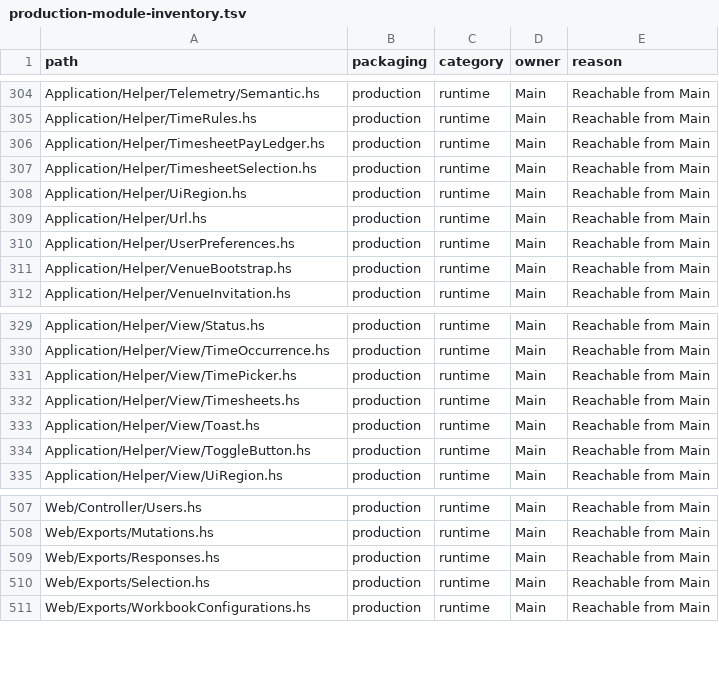
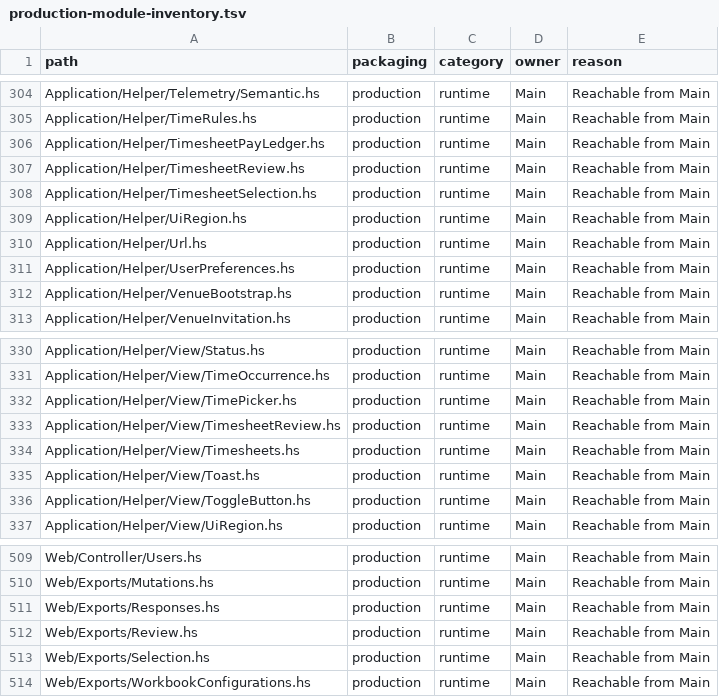
Before and after one commit to BeaudanBrown/ihp-roster, a TSV file: Config/nix/production-module-inventory.tsv, drawn as a sheet; only a part is shown, gaps mark what is left out; the diff names each change by its address in the sheet, - before the commit and + after, or states it on an @@ line.

Commit message:
Share unapproved timesheet review between exports and Xero

```diff
--- a/Config/nix/production-module-inventory.tsv
+++ b/Config/nix/production-module-inventory.tsv
+row 307: Application/Helper/TimesheetReview.hs | production | runtime | Main | Reachable from Main
+row 333: Application/Helper/View/TimesheetReview.hs | production | runtime | Main | Reachable from Main
+row 512: Web/Exports/Review.hs | production | runtime | Main | Reachable from Main
```
Also changed, not shown: 16 other files.
